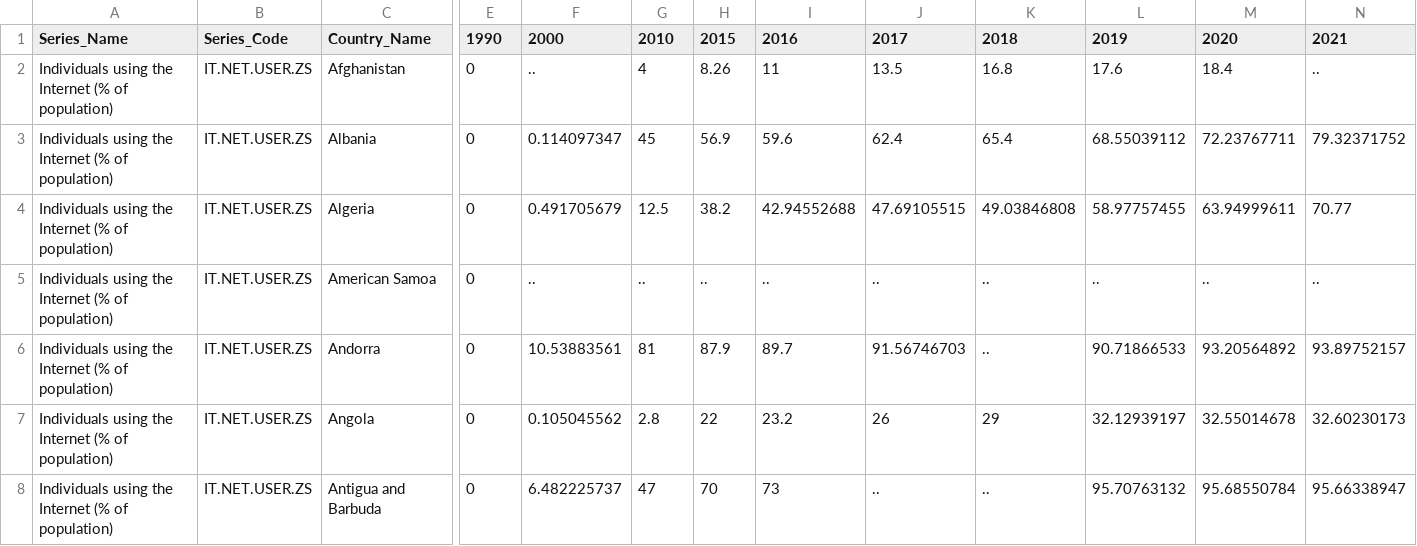
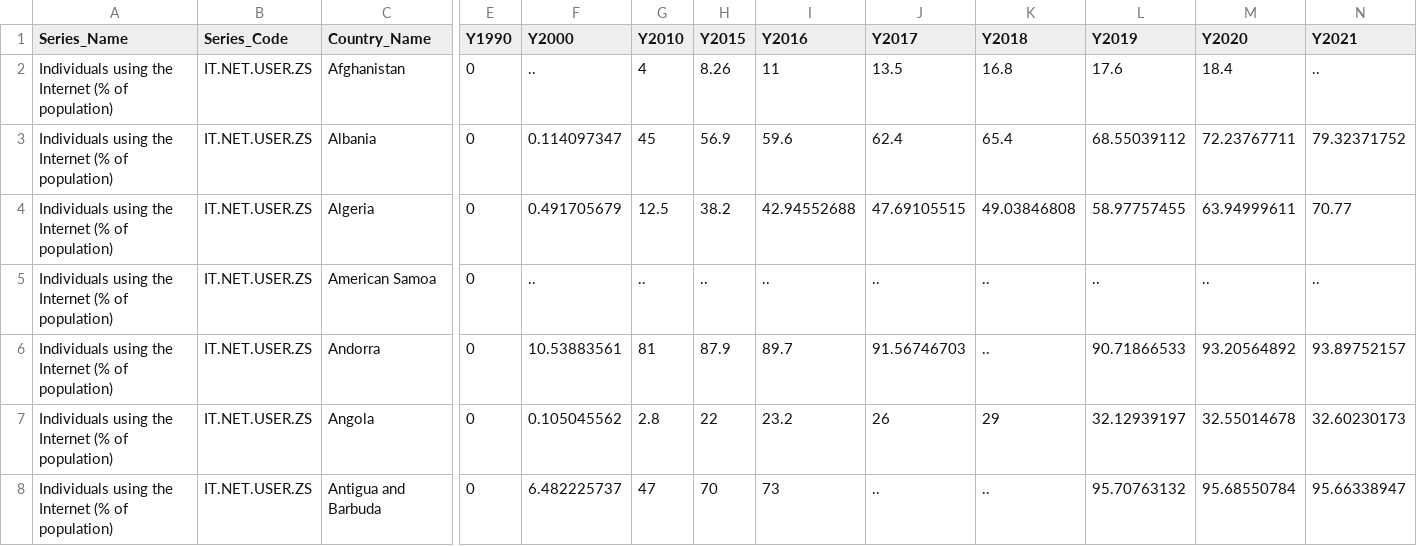
Before and after one commit to cs4804-24c/final, a CSV file: WorldInternetData.csv, drawn as a sheet; only a part is shown, gaps mark what is left out; the diff names each change by its address in the sheet, - before the commit and + after, or states it on an @@ line.

Commit message:
Update WorldInternetData.csv

```diff
--- a/WorldInternetData.csv
+++ b/WorldInternetData.csv
-E1: 1990
+E1: Y1990
-F1: 2000
+F1: Y2000
-G1: 2010
+G1: Y2010
-H1: 2015
+H1: Y2015
-I1: 2016
+I1: Y2016
-J1: 2017
+J1: Y2017
-K1: 2018
+K1: Y2018
-L1: 2019
+L1: Y2019
-M1: 2020
+M1: Y2020
-N1: 2021
+N1: Y2021
```
